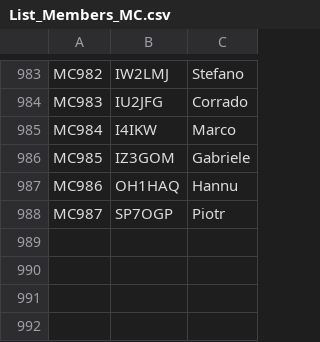
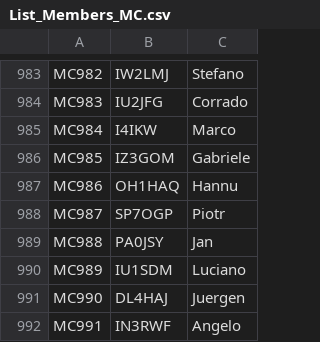
Before and after one commit to bjornekelund/dxlog, a CSV file: mcdqp/List_Members_MC.csv, drawn as a sheet; only a part is shown, gaps mark what is left out.

```diff
--- a/mcdqp/List_Members_MC.csv
+++ b/mcdqp/List_Members_MC.csv
@@ -988 +988,5 @@ MC986;OH1HAQ;Hannu
 MC987;SP7OGP;Piotr
+MC988;PA0JSY;Jan
+MC989;IU1SDM;Luciano
+MC990;DL4HAJ;Juergen
+MC991;IN3RWF;Angelo
```
Also changed, not shown: 17 other files.
